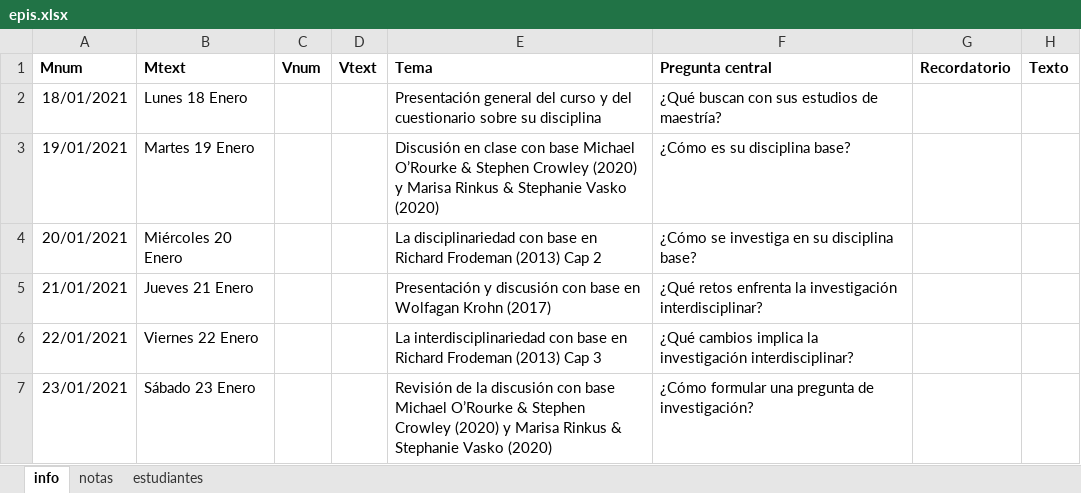
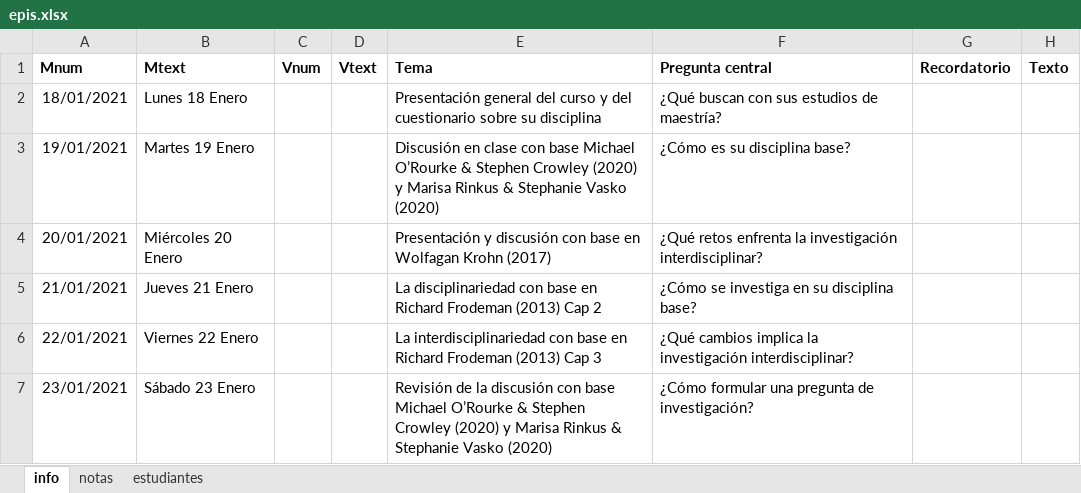
Before and after one commit to jcunisabana/epistemologia, an Excel workbook: epis.xlsx, sheet info, drawn as a sheet; values as stored, in another font and other column widths than the file's, no borders; the diff names each change by its address in the sheet, - before the commit and + after, or states it on an @@ line.

```diff
--- a/epis.xlsx (sheet info)
+++ b/epis.xlsx (sheet info)
-E4 (Tema): La disciplinariedad con base en Richard Frodeman (2013) Cap 2
+E4 (Tema): Presentación y discusión con base en Wolfagan Krohn (2017)
-F4 (Pregunta central): ¿Cómo se investiga en su disciplina base?
+F4 (Pregunta central): ¿Qué retos enfrenta la investigación interdisciplinar?
-E5 (Tema): Presentación y discusión con base en Wolfagan Krohn (2017)
+E5 (Tema): La disciplinariedad con base en Richard Frodeman (2013) Cap 2
-F5 (Pregunta central): ¿Qué retos enfrenta la investigación interdisciplinar?
+F5 (Pregunta central): ¿Cómo se investiga en su disciplina base?
```
Also changed, not shown: 10 other files.
